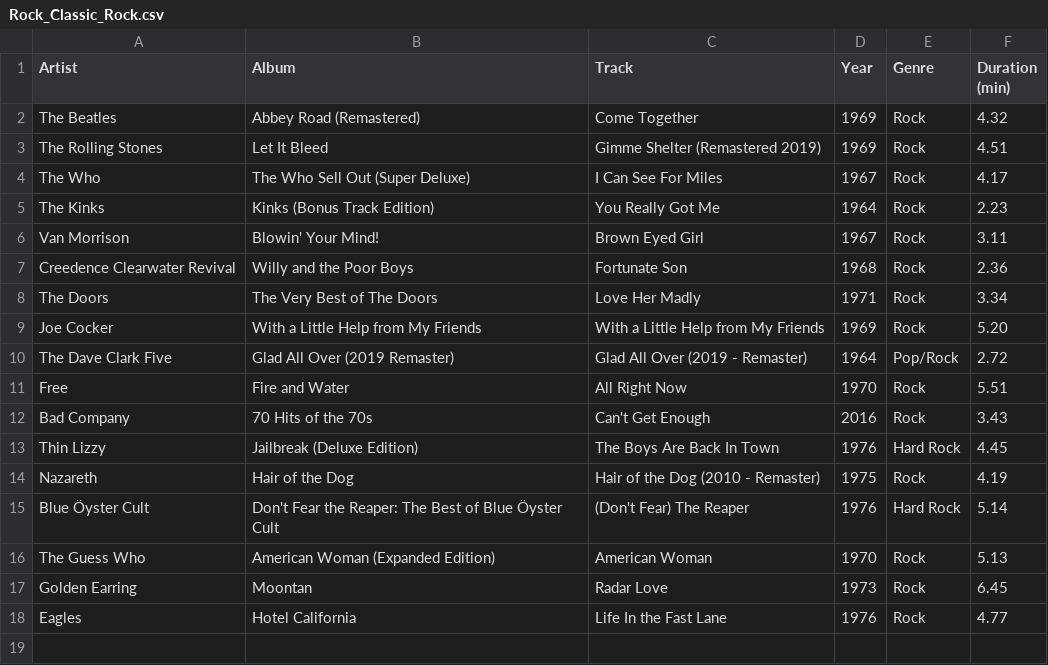
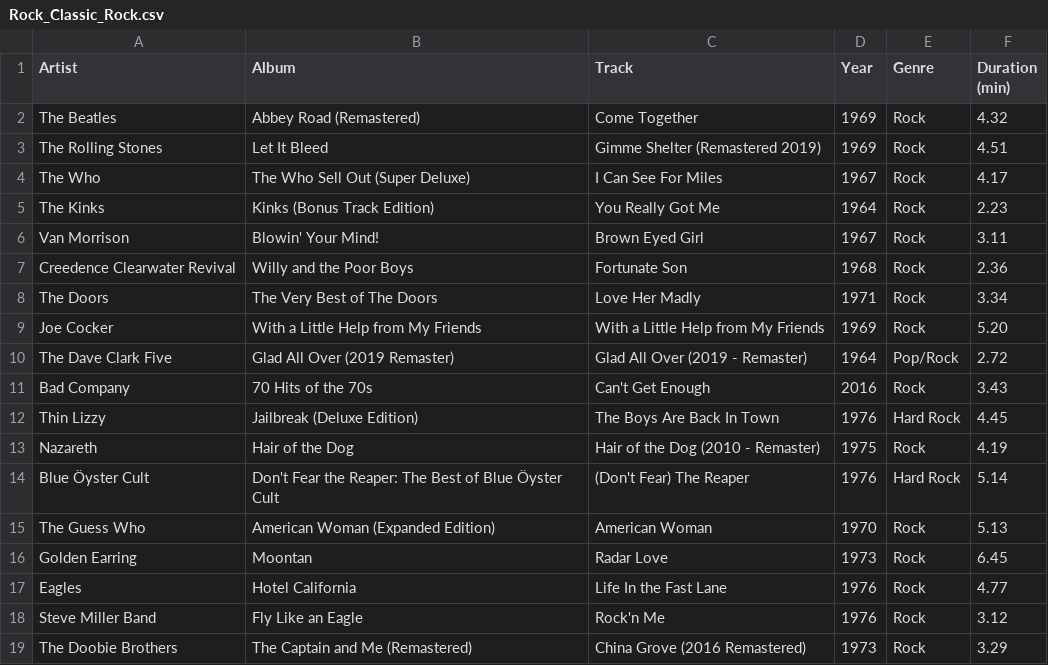
Before and after one commit to ceth-x86/beatmap-clojure, a CSV file: resources/catalog/playlists/Rock_Classic_Rock.csv, drawn as a sheet; removed rows and columns are numbered as before the commit, all else as after; the diff names each change by its address in the sheet, - before the commit and + after, or states it on an @@ line.

```diff
--- a/resources/catalog/playlists/Rock_Classic_Rock.csv
+++ b/resources/catalog/playlists/Rock_Classic_Rock.csv
-row 11: Free | Fire and Water | All Right Now | 1970 | Rock | 5.51
+row 18: Steve Miller Band | Fly Like an Eagle | Rock'n Me | 1976 | Rock | 3.12
+row 19: The Doobie Brothers | The Captain and Me (Remastered) | China Grove (2016 Remastered) | 1973 | Rock | 3.29
```
Also changed, not shown: resources/catalog/albums.csv, resources/catalog/playlists/Hardcore_Hardcore_Punk.csv, 5 other files.
